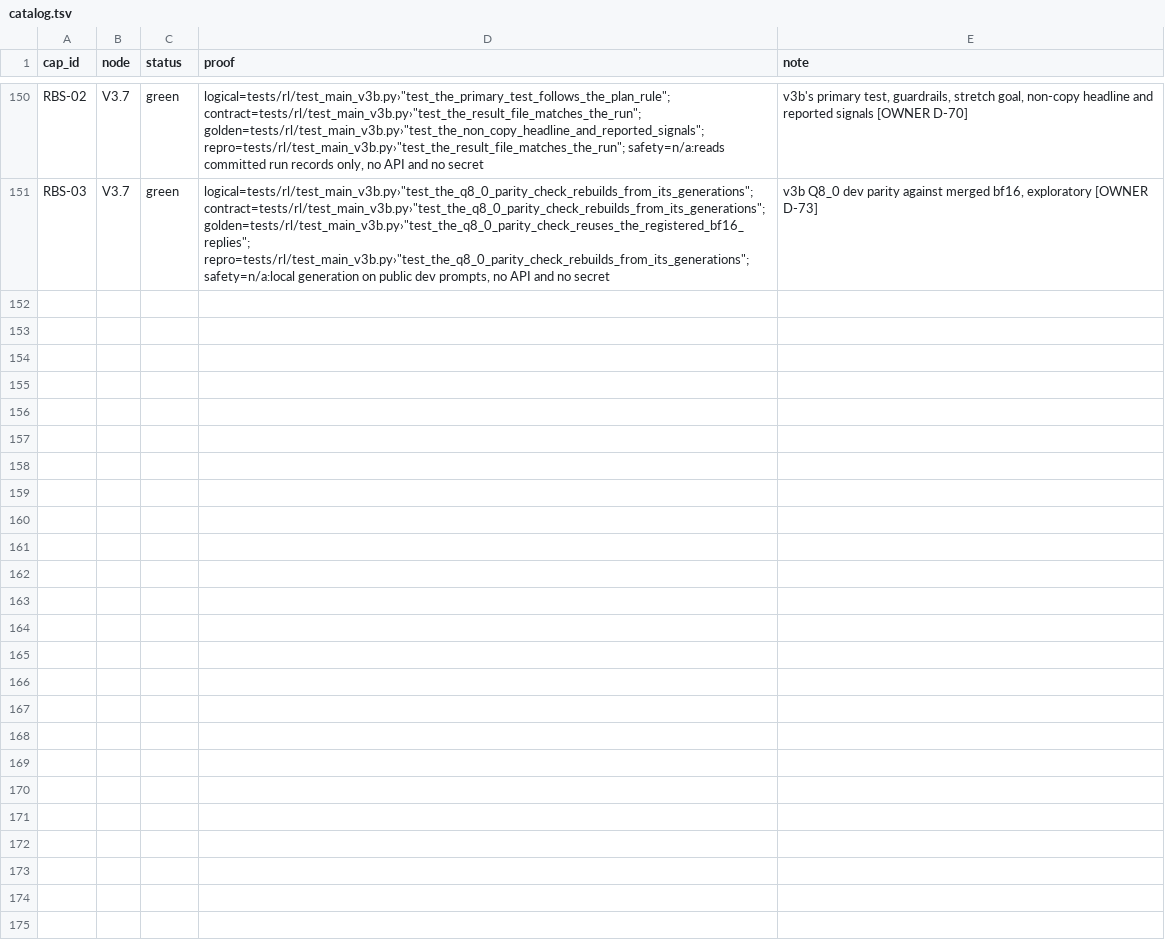
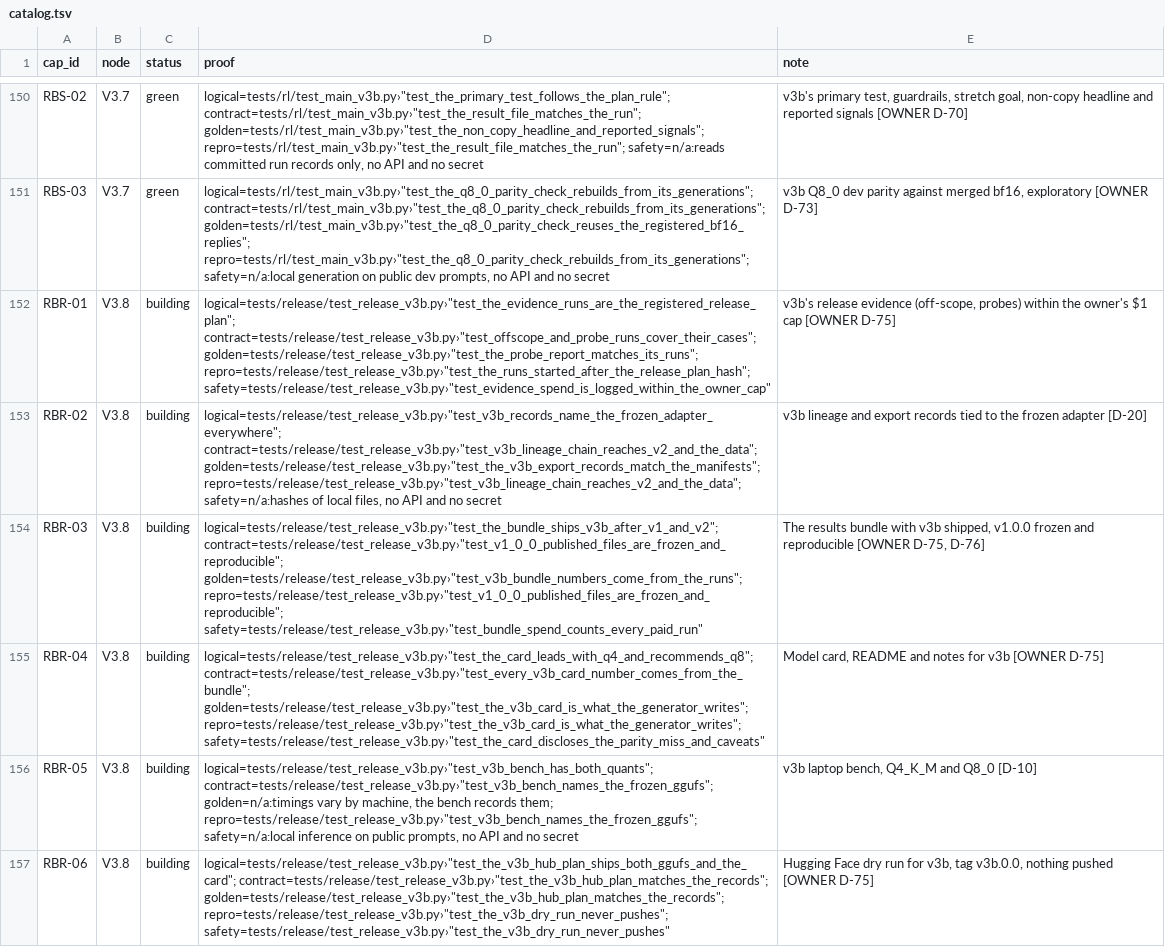
Before and after one commit to biplob819/gemma-grounded-health, a TSV file: docs/graph/catalog.tsv, drawn as a sheet; only a part is shown, gaps mark what is left out.

```diff
--- a/docs/graph/catalog.tsv
+++ b/docs/graph/catalog.tsv
@@ -151 +151,7 @@ RBS-02	V3.7	green	"logical=tests/rl/test_main_v3b.py›""test_the_primary_test_f
 RBS-03	V3.7	green	"logical=tests/rl/test_main_v3b.py›""test_the_q8_0_parity_check_rebuilds_from_its_generations""; contract=tests/rl/test_main_v3b.py›""test_the_q8_0_parity_check_rebuilds_from_its_generations""; golden=tests/rl/test_main_v3b.py›""test_the_q8_0_parity_check_reuses_the_registered_bf16_replies""; repro=tests/rl/test_main_v3b.py›""test_the_q8_0_parity_check_rebuilds_from_its_generations""; safety=n/a:local generation on public dev prompts, no API and no secret"	v3b Q8_0 dev parity against merged bf16, exploratory [OWNER D-73]
+RBR-01	V3.8	building	"logical=tests/release/test_release_v3b.py›""test_the_evidence_runs_are_the_registered_release_plan""; contract=tests/release/test_release_v3b.py›""test_offscope_and_probe_runs_cover_their_cases""; golden=tests/release/test_release_v3b.py›""test_the_probe_report_matches_its_runs""; repro=tests/release/test_release_v3b.py›""test_the_runs_started_after_the_release_plan_hash""; safety=tests/release/test_release_v3b.py›""test_evidence_spend_is_logged_within_the_owner_cap"""	v3b's release evidence (off-scope, probes) within the owner's $1 cap [OWNER D-75]
+RBR-02	V3.8	building	"logical=tests/release/test_release_v3b.py›""test_v3b_records_name_the_frozen_adapter_everywhere""; contract=tests/release/test_release_v3b.py›""test_v3b_lineage_chain_reaches_v2_and_the_data""; golden=tests/release/test_release_v3b.py›""test_the_v3b_export_records_match_the_manifests""; repro=tests/release/test_release_v3b.py›""test_v3b_lineage_chain_reaches_v2_and_the_data""; safety=n/a:hashes of local files, no API and no secret"	v3b lineage and export records tied to the frozen adapter [D-20]
+RBR-03	V3.8	building	"logical=tests/release/test_release_v3b.py›""test_the_bundle_ships_v3b_after_v1_and_v2""; contract=tests/release/test_release_v3b.py›""test_v1_0_0_published_files_are_frozen_and_reproducible""; golden=tests/release/test_release_v3b.py›""test_v3b_bundle_numbers_come_from_the_runs""; repro=tests/release/test_release_v3b.py›""test_v1_0_0_published_files_are_frozen_and_reproducible""; safety=tests/release/test_release_v3b.py›""test_bundle_spend_counts_every_paid_run"""	The results bundle with v3b shipped, v1.0.0 frozen and reproducible [OWNER D-75, D-76]
+RBR-04	V3.8	building	"logical=tests/release/test_release_v3b.py›""test_the_card_leads_with_q4_and_recommends_q8""; contract=tests/release/test_release_v3b.py›""test_every_v3b_card_number_comes_from_the_bundle""; golden=tests/release/test_release_v3b.py›""test_the_v3b_card_is_what_the_generator_writes""; repro=tests/release/test_release_v3b.py›""test_the_v3b_card_is_what_the_generator_writes""; safety=tests/release/test_release_v3b.py›""test_the_card_discloses_the_parity_miss_and_caveats"""	Model card, README and notes for v3b [OWNER D-75]
+RBR-05	V3.8	building	"logical=tests/release/test_release_v3b.py›""test_v3b_bench_has_both_quants""; contract=tests/release/test_release_v3b.py›""test_v3b_bench_names_the_frozen_ggufs""; golden=n/a:timings vary by machine, the bench records them; repro=tests/release/test_release_v3b.py›""test_v3b_bench_names_the_frozen_ggufs""; safety=n/a:local inference on public prompts, no API and no secret"	v3b laptop bench, Q4_K_M and Q8_0 [D-10]
+RBR-06	V3.8	building	"logical=tests/release/test_release_v3b.py›""test_the_v3b_hub_plan_ships_both_ggufs_and_the_card""; contract=tests/release/test_release_v3b.py›""test_the_v3b_hub_plan_matches_the_records""; golden=tests/release/test_release_v3b.py›""test_the_v3b_hub_plan_matches_the_records""; repro=tests/release/test_release_v3b.py›""test_the_v3b_dry_run_never_pushes""; safety=tests/release/test_release_v3b.py›""test_the_v3b_dry_run_never_pushes"""	Hugging Face dry run for v3b, tag v3b.0.0, nothing pushed [OWNER D-75]
```
Also changed, not shown: 13 other files.
